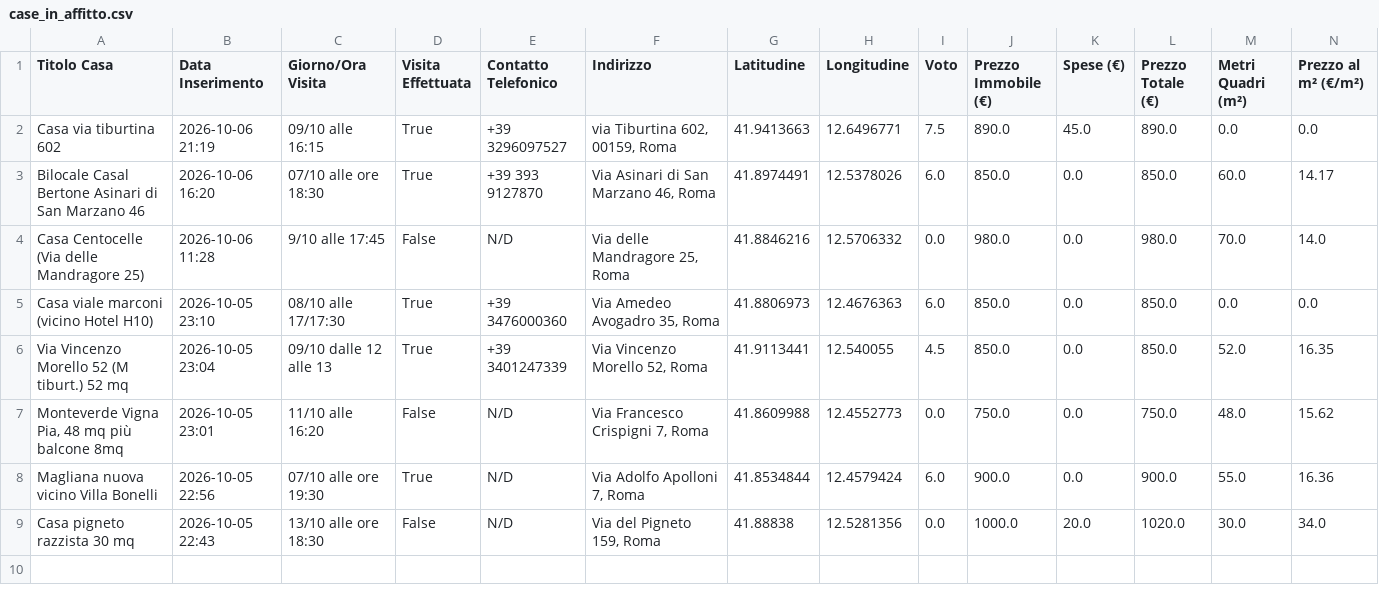
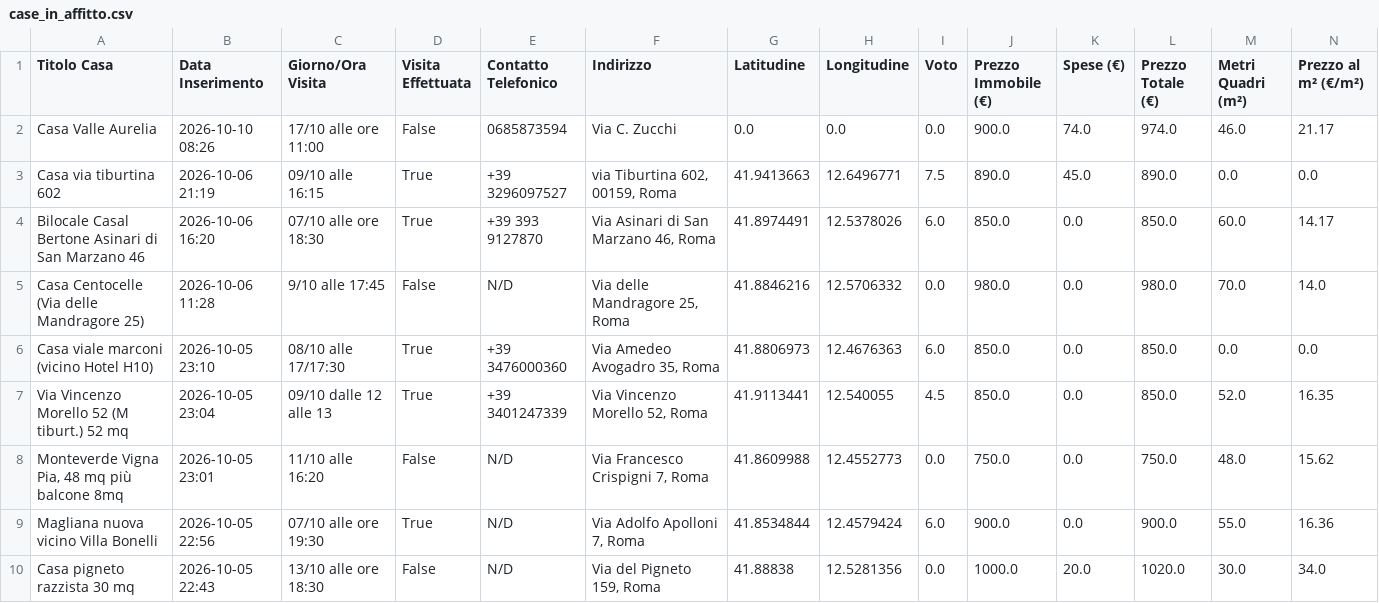
Before and after one commit to Nitrowarrior98/Case_in_affitto, a CSV file: case_in_affitto.csv, drawn as a sheet; only a part is shown; rows hold the shown columns only; the diff names each change by its address in the sheet, - before the commit and + after, or states it on an @@ line.

Commit message:
Aggiornamento catalogo 2026-10-10 08:26

```diff
--- a/case_in_affitto.csv
+++ b/case_in_affitto.csv
+row 2: Casa Valle Aurelia | 2026-10-10 08:26 | 17/10 alle ore 11:00 | False | 0685873594 | Via C. Zucchi | 0.0 | 0.0 | 0.0 | 900.0 | 74.0 | 974.0 | 46.0 | 21.17
```
